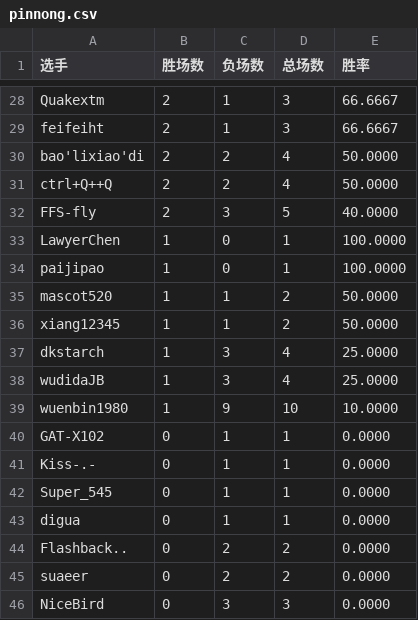
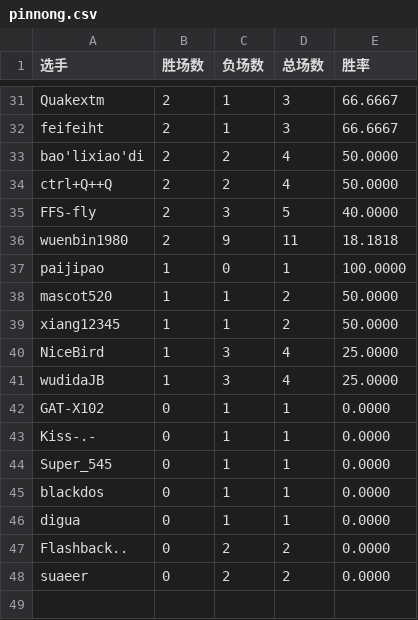
Before and after one commit to GGrush-Doudizhu/GGrush-Doudizhu.github.io, a CSV file: data/pinnong.csv, drawn as a sheet; only a part is shown, gaps mark what is left out; the diff covers the shown part only.

```diff
--- a/data/pinnong.csv
+++ b/data/pinnong.csv
@@ -32,3 +35,3 @@ ctrl+Q++Q,2,2,4,50.0000
 FFS-fly,2,3,5,40.0000
-LawyerChen,1,0,1,100.0000
+wuenbin1980,2,9,11,18.1818
 paijipao,1,0,1,100.0000
@@ -36,5 +39,4 @@ mascot520,1,1,2,50.0000
 xiang12345,1,1,2,50.0000
-dkstarch,1,3,4,25.0000
+NiceBird,1,3,4,25.0000
 wudidaJB,1,3,4,25.0000
-wuenbin1980,1,9,10,10.0000
 GAT-X102,0,1,1,0.0000
@@ -42,2 +44,3 @@ Kiss-.-,0,1,1,0.0000
 Super_545,0,1,1,0.0000
+blackdos,0,1,1,0.0000
 digua,0,1,1,0.0000
@@ -45,2 +48 @@ Flashback..,0,2,2,0.0000
 suaeer,0,2,2,0.0000
-NiceBird,0,3,3,0.0000
```
Also changed, not shown: 9 added rows, 6 removed rows and 17 edited cells elsewhere in this file, data/all.csv, data/dizhu.csv, 3 other files.
